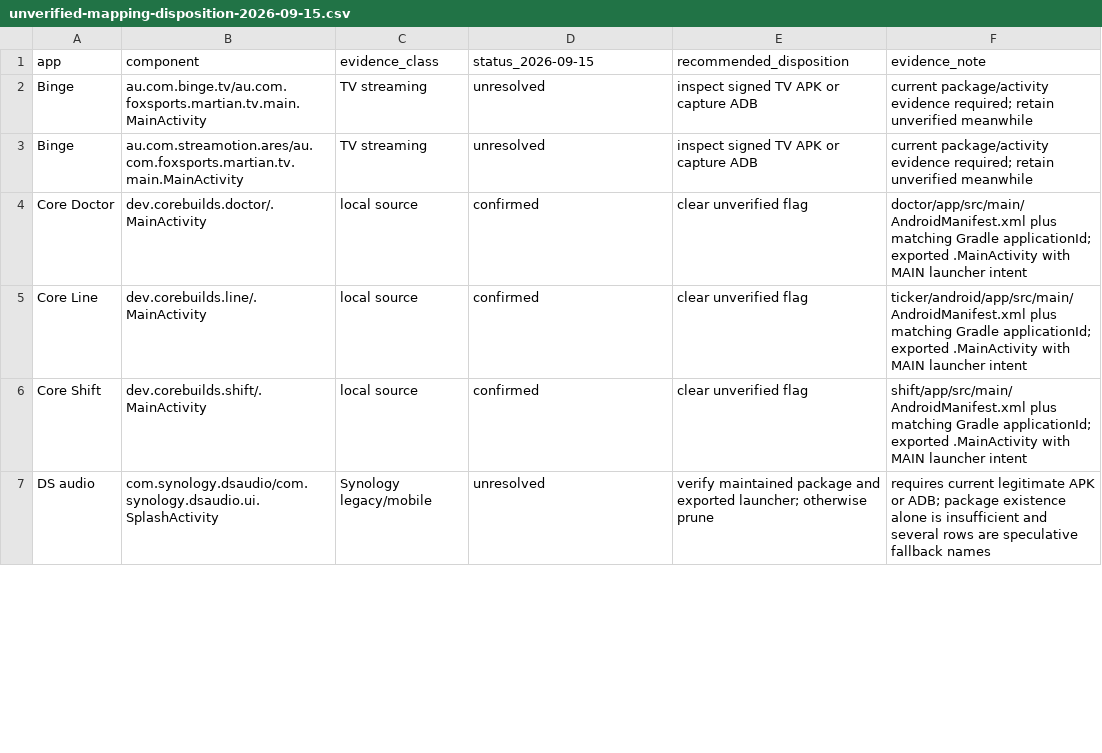
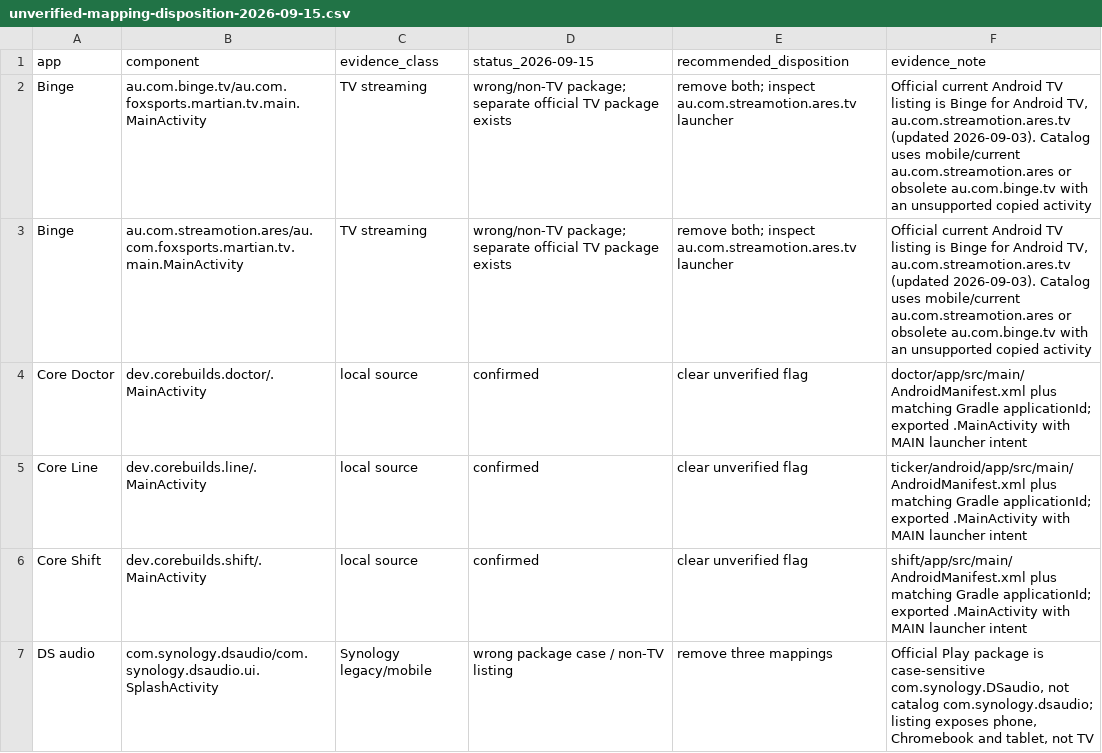
Before and after one commit to brevityA/CoreBuildsApps, a CSV file: docs/research/unverified-mapping-disposition-2026-09-15.csv, drawn as a sheet; only a part is shown; the diff covers the shown part only.

Commit message:
docs: deepen unverified mapping dispositions
Co-authored-by: arena-agent <297053741+arena-agent@users.noreply.github.com>

```diff
--- a/docs/research/unverified-mapping-disposition-2026-09-15.csv
+++ b/docs/research/unverified-mapping-disposition-2026-09-15.csv
@@ -1,4 +1,4 @@
 app,component,evidence_class,status_2026-09-15,recommended_disposition,evidence_note
-Binge,au.com.binge.tv/au.com.foxsports.martian.tv.main.MainActivity,TV streaming,unresolved,inspect signed TV APK or capture ADB,current package/activity evidence required; retain unverified meanwhile
-Binge,au.com.streamotion.ares/au.com.foxsports.martian.tv.main.MainActivity,TV streaming,unresolved,inspect signed TV APK or capture ADB,current package/activity evidence required; retain unverified meanwhile
+Binge,au.com.binge.tv/au.com.foxsports.martian.tv.main.MainActivity,TV streaming,wrong/non-TV package; separate official TV package exists,remove both; inspect au.com.streamotion.ares.tv launcher,"Official current Android TV listing is Binge for Android TV, au.com.streamotion.ares.tv (updated 2026-09-03). Catalog uses mobile/current au.com.streamotion.ares or obsolete au.com.binge.tv with an unsupported copied activity"
+Binge,au.com.streamotion.ares/au.com.foxsports.martian.tv.main.MainActivity,TV streaming,wrong/non-TV package; separate official TV package exists,remove both; inspect au.com.streamotion.ares.tv launcher,"Official current Android TV listing is Binge for Android TV, au.com.streamotion.ares.tv (updated 2026-09-03). Catalog uses mobile/current au.com.streamotion.ares or obsolete au.com.binge.tv with an unsupported copied activity"
 Core Doctor,dev.corebuilds.doctor/.MainActivity,local source,confirmed,clear unverified flag,doctor/app/src/main/AndroidManifest.xml plus matching Gradle applicationId; exported .MainActivity with MAIN launcher intent
@@ -6,2 +6,2 @@ Core Line,dev.corebuilds.line/.MainActivity,local source,confirmed,clear unverif
 Core Shift,dev.corebuilds.shift/.MainActivity,local source,confirmed,clear unverified flag,shift/app/src/main/AndroidManifest.xml plus matching Gradle applicationId; exported .MainActivity with MAIN launcher intent
-DS audio,com.synology.dsaudio/com.synology.dsaudio.ui.SplashActivity,Synology legacy/mobile,unresolved,verify maintained package and exported launcher; otherwise prune,requires current legitimate APK or ADB; package existence alone is insufficient and several rows are speculative fallback names
+DS audio,com.synology.dsaudio/com.synology.dsaudio.ui.SplashActivity,Synology legacy/mobile,wrong package case / non-TV listing,remove three mappings,"Official Play package is case-sensitive com.synology.DSaudio, not catalog com.synology.dsaudio; listing exposes phone, Chromebook and tablet, not TV"
```
Also changed, not shown: 84 edited cells elsewhere in this file, 1 other file.
